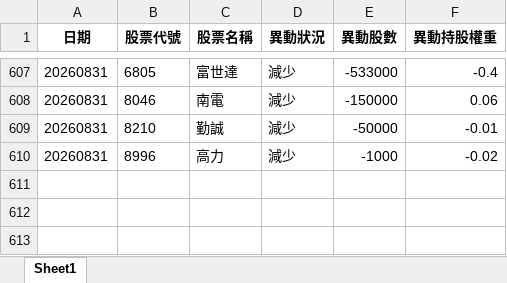
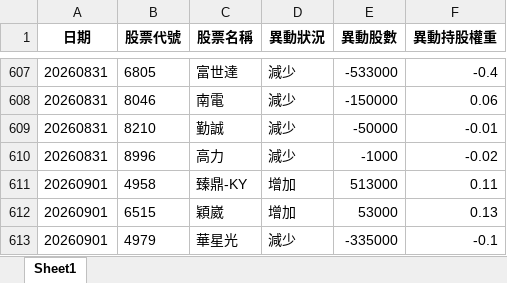
Before and after one commit to moneyorz/00981a-tracker, an Excel workbook: 每日異動紀錄.xlsx, sheet Sheet1, drawn as a sheet; only a part is shown, gaps mark what is left out; values as stored, in another font and other column widths than the file's, no borders; the diff names each change by its address in the sheet, - before the commit and + after, or states it on an @@ line.

```diff
--- a/每日異動紀錄.xlsx (sheet Sheet1)
+++ b/每日異動紀錄.xlsx (sheet Sheet1)
+row 611: 20260901 | 4958 | 臻鼎-KY | 增加 | 513000 | 0.11
+row 612: 20260901 | 6515 | 穎崴 | 增加 | 53000 | 0.13
+row 613: 20260901 | 4979 | 華星光 | 減少 | -335000 | -0.1
```
Also changed, not shown: 1 other file.
